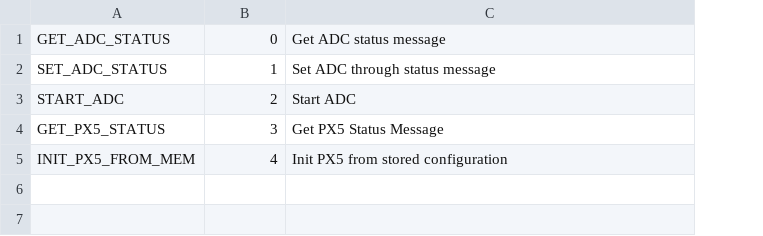
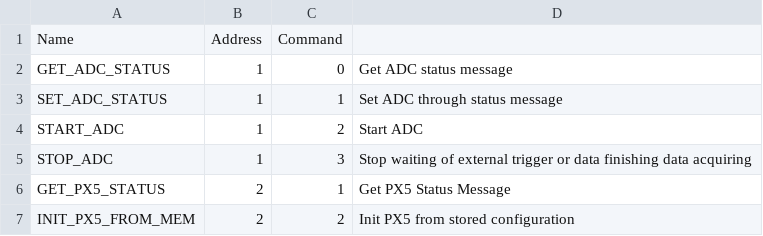
Before and after one commit to AVSidorov/FT2SXR, a CSV file: core/adc_commands.csv, drawn as a sheet; addresses are those after the commit; the diff names each change by its address in the sheet, - before the commit and + after, or states it on an @@ line.

Commit message:
Added waiting stop by user (in trigger mode)

```diff
--- a/core/adc_commands.csv
+++ b/core/adc_commands.csv
+column B, rows 2-4: all 1; rows 6-7: 2 | 2
+row 1: Name | Address | Command
+row 5: STOP_ADC | 1 | 3 | Stop waiting of external trigger or data finishing data acquiring
-C6: 3
+C6: 1
-C7: 4
+C7: 2
```
Also changed, not shown: 2 other files.
